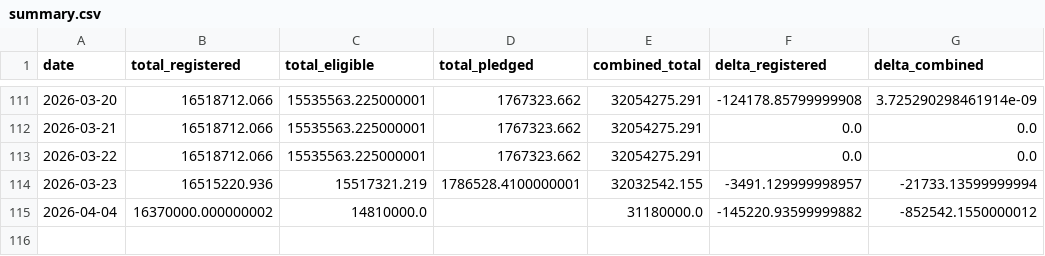
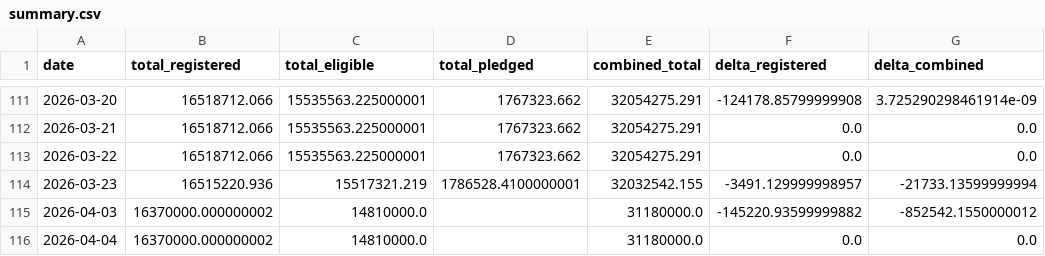
Before and after one commit to prozac0401/comex_gold_repo, a CSV file: summary.csv, drawn as a sheet; only a part is shown, gaps mark what is left out.

```diff
--- a/summary.csv
+++ b/summary.csv
@@ -114,2 +114,3 @@ date,total_registered,total_eligible,total_pledged,combined_total,delta_register
 2026-03-23,16515220.936,15517321.219,1786528.4100000001,32032542.155,-3491.129999998957,-21733.13599999994
-2026-04-04,16370000.000000002,14810000.0,,31180000.0,-145220.93599999882,-852542.1550000012
+2026-04-03,16370000.000000002,14810000.0,,31180000.0,-145220.93599999882,-852542.1550000012
+2026-04-04,16370000.000000002,14810000.0,,31180000.0,0.0,0.0
```
Also changed, not shown: 1 other file.
